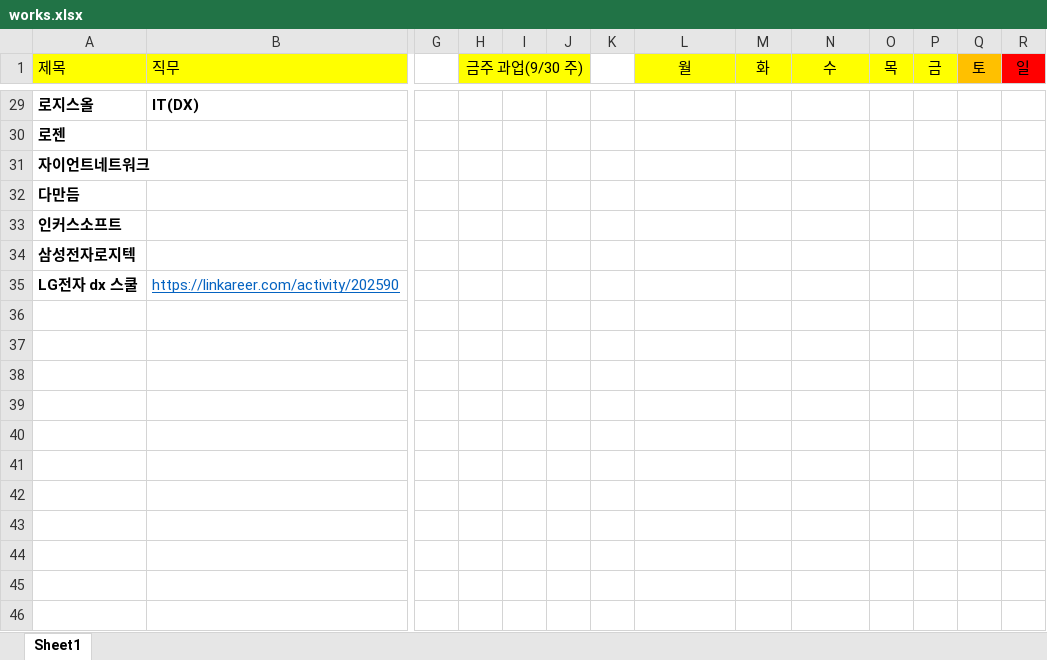
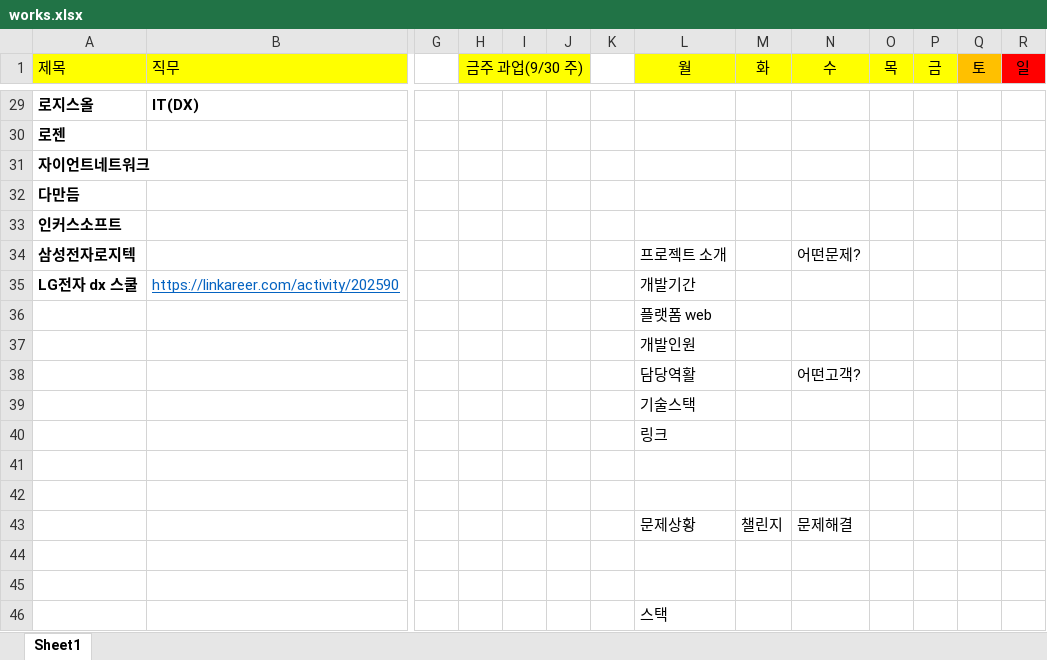
Before and after one commit to yuseok01/itgorae, an Excel workbook: works.xlsx, sheet Sheet1, drawn as a sheet; only a part is shown, gaps mark what is left out; values as stored, in another font and other column widths than the file's, no borders; rows hold the shown columns only; the diff names each change by its address in the sheet, - before the commit and + after, or states it on an @@ line.

Commit message:
1022

```diff
--- a/works.xlsx (sheet Sheet1)
+++ b/works.xlsx (sheet Sheet1)
-L34 (월): (empty)
+L34 (월): 프로젝트 소개
-N34 (수): (empty)
+N34 (수): 어떤문제?
-L35 (월): (empty)
+L35 (월): 개발기간
+row 36:  |  |  |  |  |  |  | 플랫폼 web
+row 37:  |  |  |  |  |  |  | 개발인원
+row 38:  |  |  |  |  |  |  | 담당역활 |  | 어떤고객?
+row 39:  |  |  |  |  |  |  | 기술스택
+row 40:  |  |  |  |  |  |  | 링크
+row 41: (empty)
+row 42: (empty)
+row 43:  |  |  |  |  |  |  | 문제상황 | 챌린지 | 문제해결
+row 44: (empty)
+row 45: (empty)
+row 46:  |  |  |  |  |  |  | 스택
```
